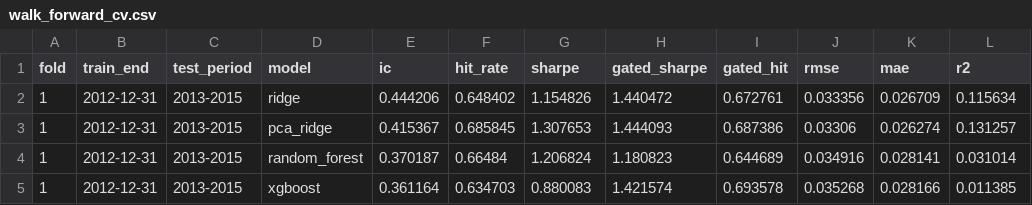
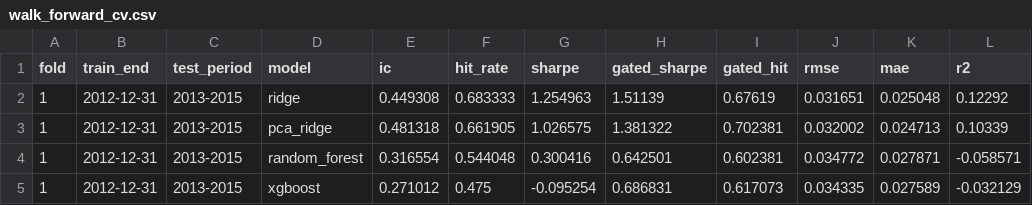
Before and after one commit to adelattre-cmd/ml-poc-project, a CSV file: results/walk_forward_cv.csv, drawn as a sheet; only a part is shown; the diff covers the shown part only.

```diff
--- a/results/walk_forward_cv.csv
+++ b/results/walk_forward_cv.csv
@@ -1,5 +1,5 @@
 fold,train_end,test_period,model,ic,hit_rate,sharpe,gated_sharpe,gated_hit,rmse,mae,r2
-1,2012-12-31,2013-2015,ridge,0.444206,0.648402,1.154826,1.440472,0.672761,0.033356,0.026709,0.115634
-1,2012-12-31,2013-2015,pca_ridge,0.415367,0.685845,1.307653,1.444093,0.687386,0.03306,0.026274,0.131257
-1,2012-12-31,2013-2015,random_forest,0.370187,0.66484,1.206824,1.180823,0.644689,0.034916,0.028141,0.031014
-1,2012-12-31,2013-2015,xgboost,0.361164,0.634703,0.880083,1.421574,0.693578,0.035268,0.028166,0.011385
+1,2012-12-31,2013-2015,ridge,0.449308,0.683333,1.254963,1.51139,0.67619,0.031651,0.025048,0.12292
+1,2012-12-31,2013-2015,pca_ridge,0.481318,0.661905,1.026575,1.381322,0.702381,0.032002,0.024713,0.10339
+1,2012-12-31,2013-2015,random_forest,0.316554,0.544048,0.300416,0.642501,0.602381,0.034772,0.027871,-0.058571
+1,2012-12-31,2013-2015,xgboost,0.271012,0.475,-0.095254,0.686831,0.617073,0.034335,0.027589,-0.032129
```
Also changed, not shown: 128 edited cells elsewhere in this file, 4 other files.
